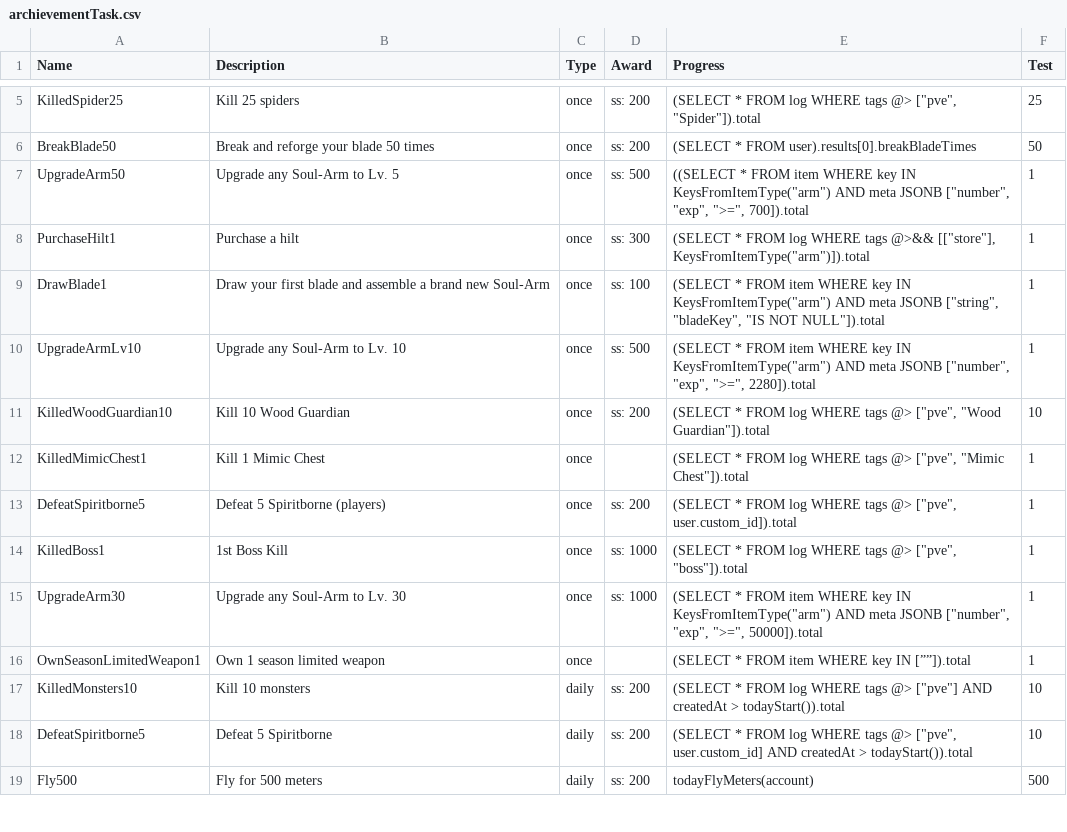
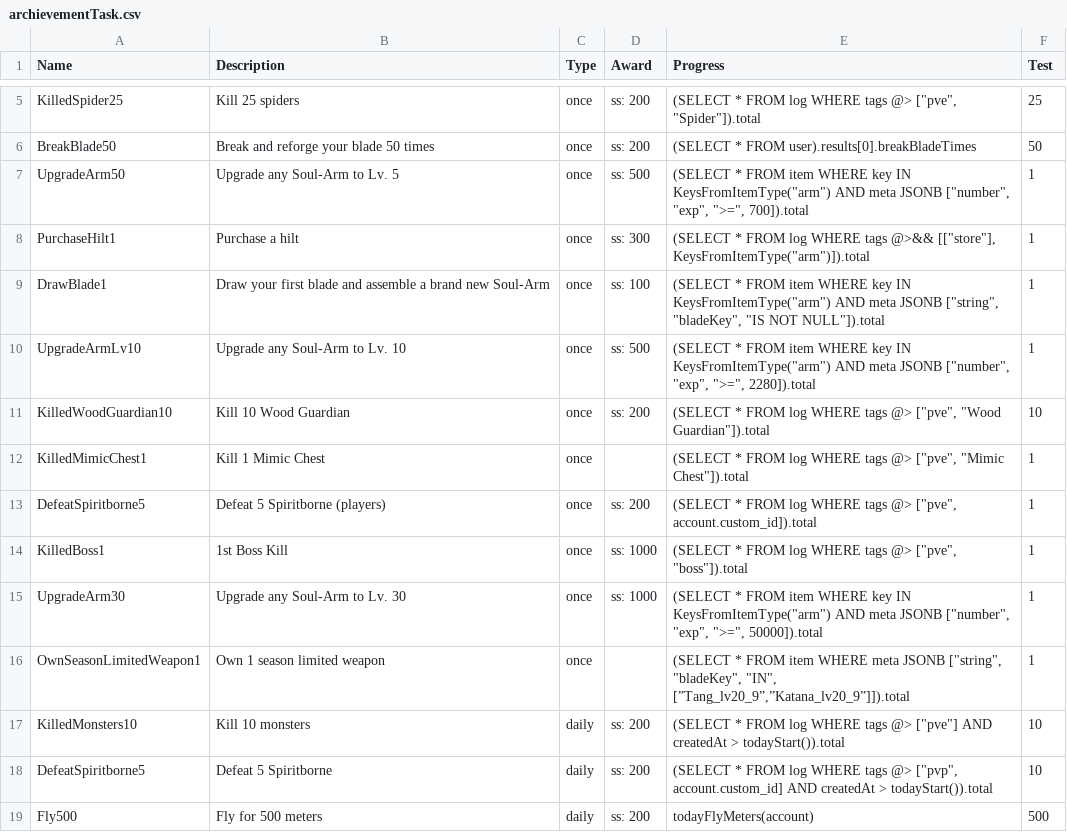
Before and after one commit to qyjbeijing2017/chatwo-server, a CSV file: src/configV2/archievementTask.csv, drawn as a sheet; only a part is shown, gaps mark what is left out.

```diff
--- a/src/configV2/archievementTask.csv
+++ b/src/configV2/archievementTask.csv
@@ -6,3 +6,3 @@ KilledSpider25,Kill 25 spiders,once,ss: 200,"(SELECT * FROM log WHERE tags @> ["
 BreakBlade50,Break and reforge your blade 50 times,once,ss: 200,(SELECT * FROM user).results[0].breakBladeTimes,50
-UpgradeArm50,Upgrade any Soul-Arm to Lv. 5,once,ss: 500,"((SELECT * FROM item WHERE key IN KeysFromItemType(""arm"") AND meta JSONB  [""number"", ""exp"", "">="", 700]).total",1
+UpgradeArm50,Upgrade any Soul-Arm to Lv. 5,once,ss: 500,"(SELECT * FROM item WHERE key IN KeysFromItemType(""arm"") AND meta JSONB  [""number"", ""exp"", "">="", 700]).total",1
 PurchaseHilt1,"Purchase a hilt ",once,ss: 300,"(SELECT * FROM log WHERE tags @>&& [[""store""], KeysFromItemType(""arm"")]).total",1
@@ -12,8 +12,8 @@ KilledWoodGuardian10,Kill 10 Wood Guardian,once,ss: 200,"(SELECT * FROM log WHER
 KilledMimicChest1,Kill 1 Mimic Chest,once,,"(SELECT * FROM log WHERE tags @> [""pve"", ""Mimic Chest""]).total",1
-DefeatSpiritborne5,Defeat 5 Spiritborne (players),once,ss: 200,"(SELECT * FROM log WHERE tags @> [""pve"", user.custom_id]).total",1
+DefeatSpiritborne5,Defeat 5 Spiritborne (players),once,ss: 200,"(SELECT * FROM log WHERE tags @> [""pve"", account.custom_id]).total",1
 KilledBoss1,1st Boss Kill,once,ss: 1000,"(SELECT * FROM log WHERE tags @> [""pve"", ""boss""]).total",1
 UpgradeArm30,Upgrade any Soul-Arm to Lv. 30,once,ss: 1000,"(SELECT * FROM item WHERE key IN KeysFromItemType(""arm"") AND meta JSONB  [""number"", ""exp"", "">="", 50000]).total",1
-OwnSeasonLimitedWeapon1,Own 1 season limited weapon,once,,(SELECT * FROM item WHERE key IN [””]).total,1
+OwnSeasonLimitedWeapon1,Own 1 season limited weapon,once,,"(SELECT * FROM item WHERE meta JSONB [""string"", ""bladeKey"", ""IN"", [”Tang_lv20_9”,”Katana_lv20_9”]]).total",1
 KilledMonsters10,Kill 10 monsters,daily,ss: 200,"(SELECT * FROM log WHERE tags @> [""pve""] AND createdAt > todayStart()).total",10
-"DefeatSpiritborne5 ",Defeat 5 Spiritborne,daily,ss: 200,"(SELECT * FROM log WHERE tags @> [""pve"", user.custom_id] AND createdAt > todayStart()).total",10
+"DefeatSpiritborne5 ",Defeat 5 Spiritborne,daily,ss: 200,"(SELECT * FROM log WHERE tags @> [""pvp"", account.custom_id] AND createdAt > todayStart()).total",10
 Fly500,Fly for 500 meters,daily,ss: 200,todayFlyMeters(account),500
```
Also changed, not shown: 1 other file.
